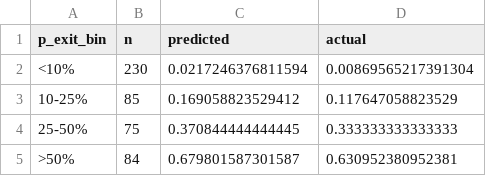
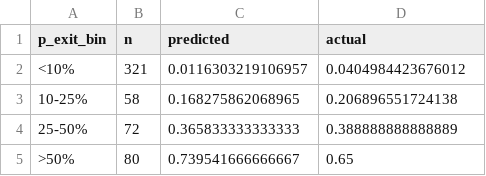
Before and after one commit to JoeSydlowski/ffsimulator, a CSV file: dev/validate_outputs/dynasty_backtest_exit_cal.csv, drawn as a sheet.

```diff
--- a/dev/validate_outputs/dynasty_backtest_exit_cal.csv
+++ b/dev/validate_outputs/dynasty_backtest_exit_cal.csv
@@ -1,5 +1,5 @@
 p_exit_bin,n,predicted,actual
-<10%,230,0.0217246376811594,0.00869565217391304
-10-25%,85,0.169058823529412,0.117647058823529
-25-50%,75,0.370844444444445,0.333333333333333
->50%,84,0.679801587301587,0.630952380952381
+<10%,321,0.0116303219106957,0.0404984423676012
+10-25%,58,0.168275862068965,0.206896551724138
+25-50%,72,0.365833333333333,0.388888888888889
+>50%,80,0.739541666666667,0.65
```
Also changed, not shown: 13 other files.
